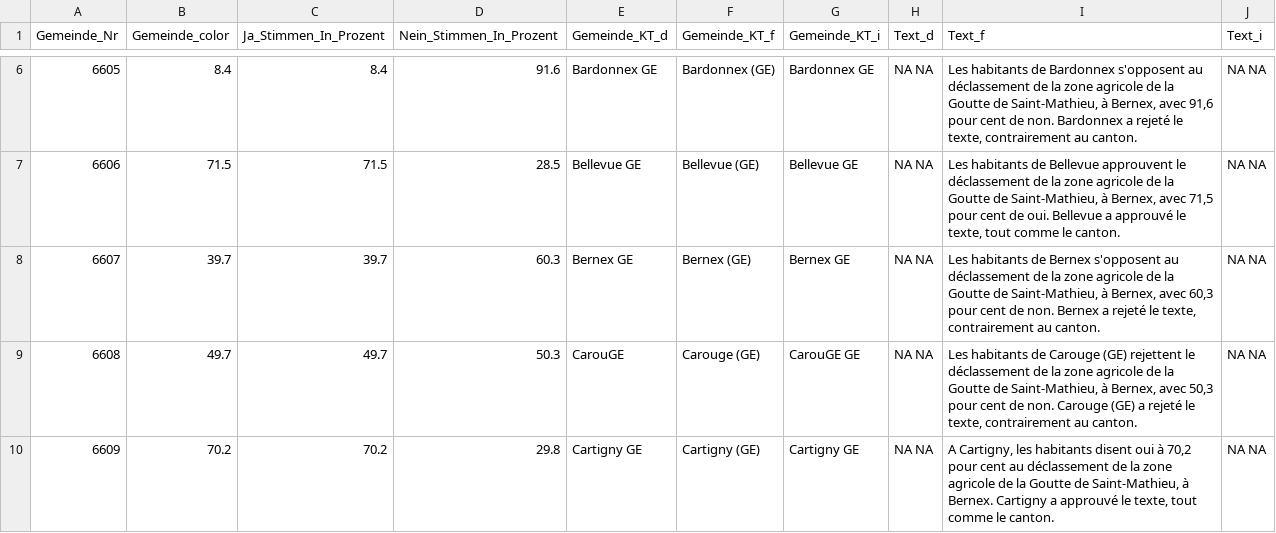
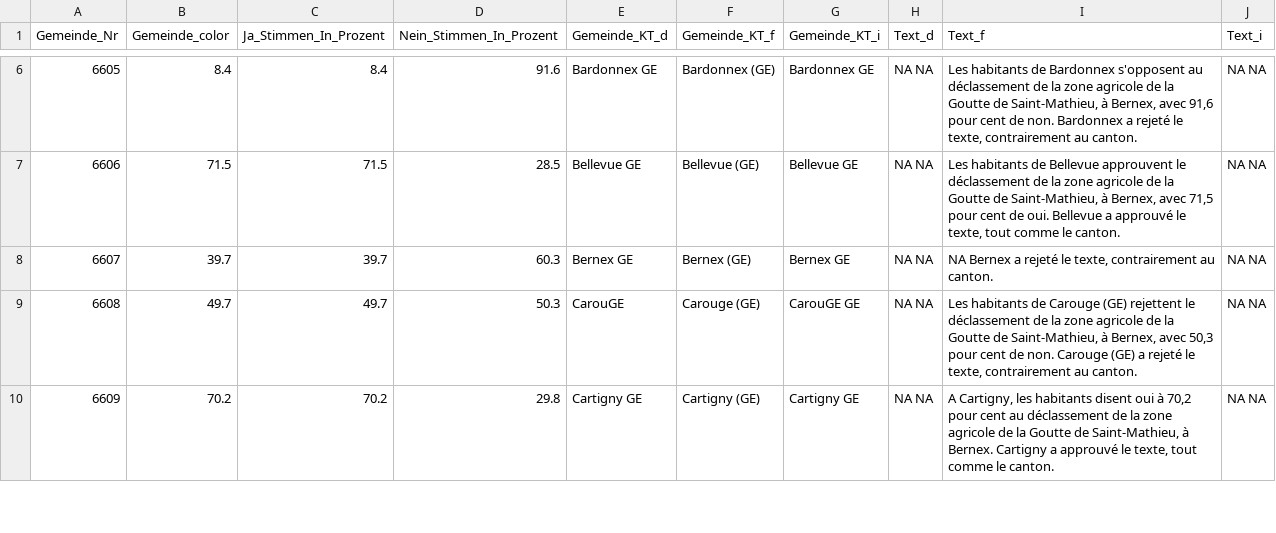
Before and after one commit to awp-finanznachrichten/lena_juni2021, a CSV file: Output/GE_Bernex_dw.csv, drawn as a sheet; only a part is shown, gaps mark what is left out; the diff names each change by its address in the sheet, - before the commit and + after, or states it on an @@ line.

```diff
--- a/Output/GE_Bernex_dw.csv
+++ b/Output/GE_Bernex_dw.csv
-I8 (Text_f): Les habitants de Bernex s'opposent au déclassement de la zone agricole de la Goutte de Saint-Mathieu, à Bernex, avec 60,3 pour cent de non. Bernex a…
+I8 (Text_f): NA Bernex a…
```
Also changed, not shown: Output/FR_BlueFactory_dw.csv, Output/GR_Jagd_dw.csv, 8 other files.
